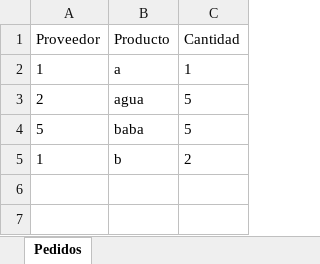
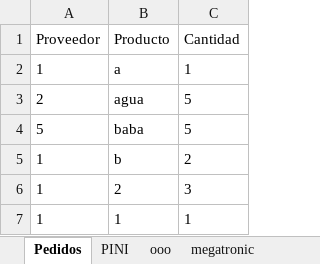
Before and after one commit to franciscovazquez2/PedidosRoqui, an Excel workbook: pedidos.xlsx, sheet Pedidos, drawn as a sheet; values as stored, in another font and other column widths than the file's, no borders; the diff names each change by its address in the sheet, - before the commit and + after, or states it on an @@ line.

Commit message:
front con opciones de listar proveedores, agregar nuevos, listar pedidos

```diff
--- a/pedidos.xlsx (sheet Pedidos)
+++ b/pedidos.xlsx (sheet Pedidos)
+sheet tab: PINI
+sheet tab: ooo
+sheet tab: megatronic
+row 6: 1 | 2 | 3
+row 7: 1 | 1 | 1
```
Also changed, not shown: 7 other files.
